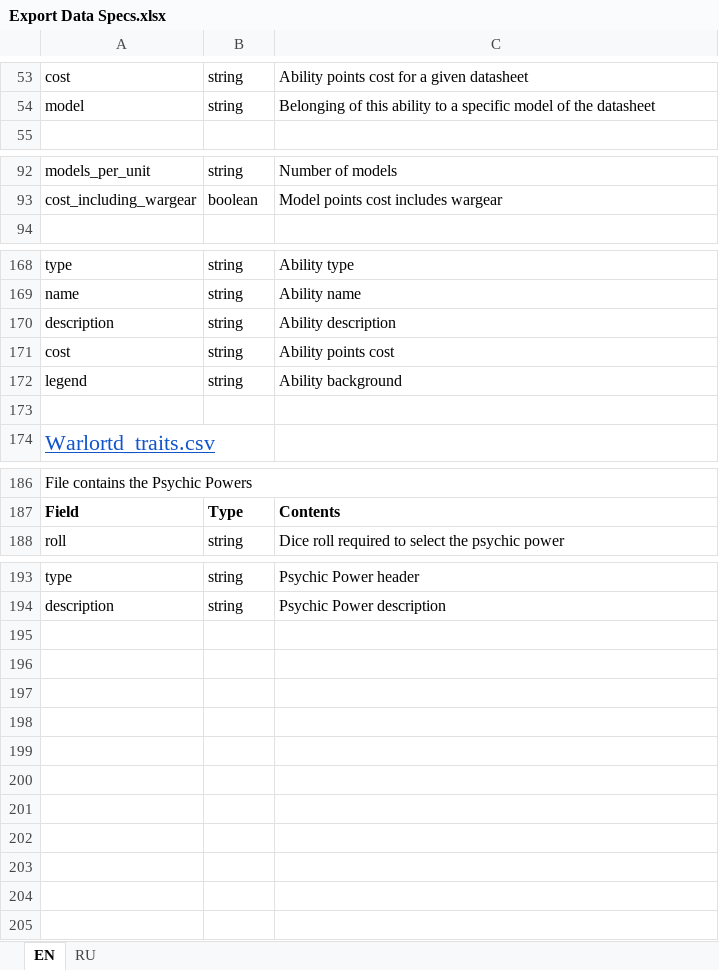
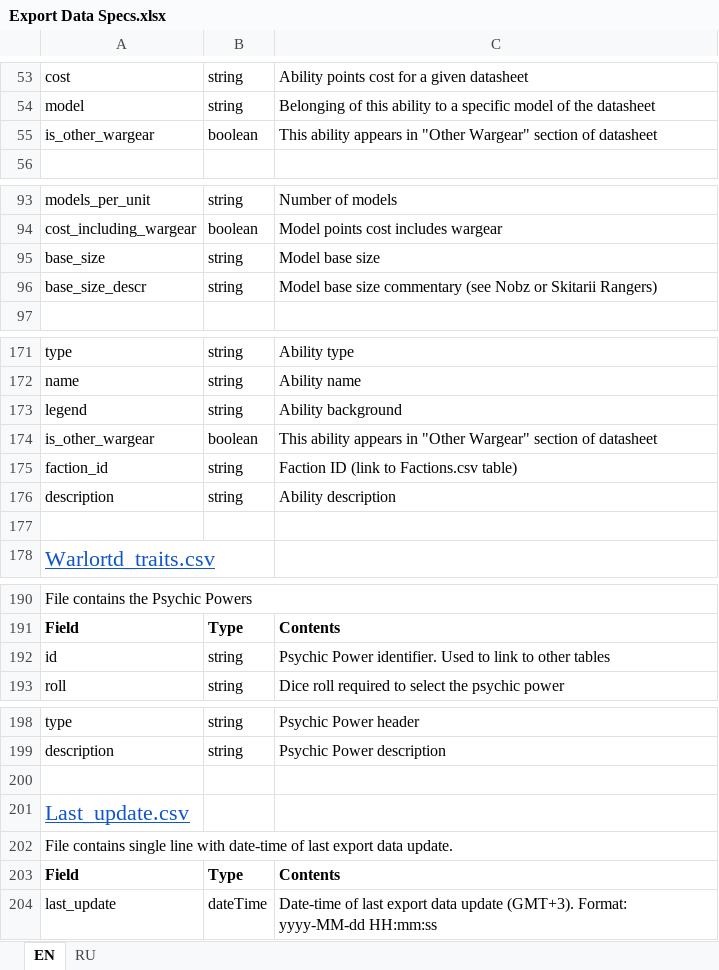
Before and after one commit to SuperMechaCow/kroller, an Excel workbook: tomeapp/public/data/wahadata/Export Data Specs.xlsx, sheet EN, drawn as a sheet; only a part is shown, gaps mark what is left out; values as stored, in another font and other column widths than the file's, no borders; removed rows and columns are numbered as before the commit, all else as after; the diff names each change by its address in the sheet, - before the commit and + after, or states it on an @@ line.

```diff
--- a/tomeapp/public/data/wahadata/Export Data Specs.xlsx (sheet EN)
+++ b/tomeapp/public/data/wahadata/Export Data Specs.xlsx (sheet EN)
+row 55: is_other_wargear | boolean | This ability appears in "Other Wargear" section of datasheet
+row 95: base_size | string | Model base size
+row 96: base_size_descr | string | Model base size commentary (see Nobz or Skitarii Rangers)
@@ row 172 moved to row 173: legend @@
+row 174: is_other_wargear | boolean | This ability appears in "Other Wargear" section of datasheet
+row 175: faction_id | string | Faction ID (link to Factions.csv table)
-row 171: cost | string | Ability points cost
+row 192: id | string | Psychic Power identifier. Used to link to other tables
+row 200: (empty)
+row 201: Last_update.csv
+row 202: File contains single line with date-time of last export data update.
+row 203: Field | Type | Contents
+row 204: last_update | dateTime | Date-time of last export data update (GMT+3). Format: yyyy-MM-dd HH:mm:ss
```
Also changed, not shown: sheet RU, 15 other files.
